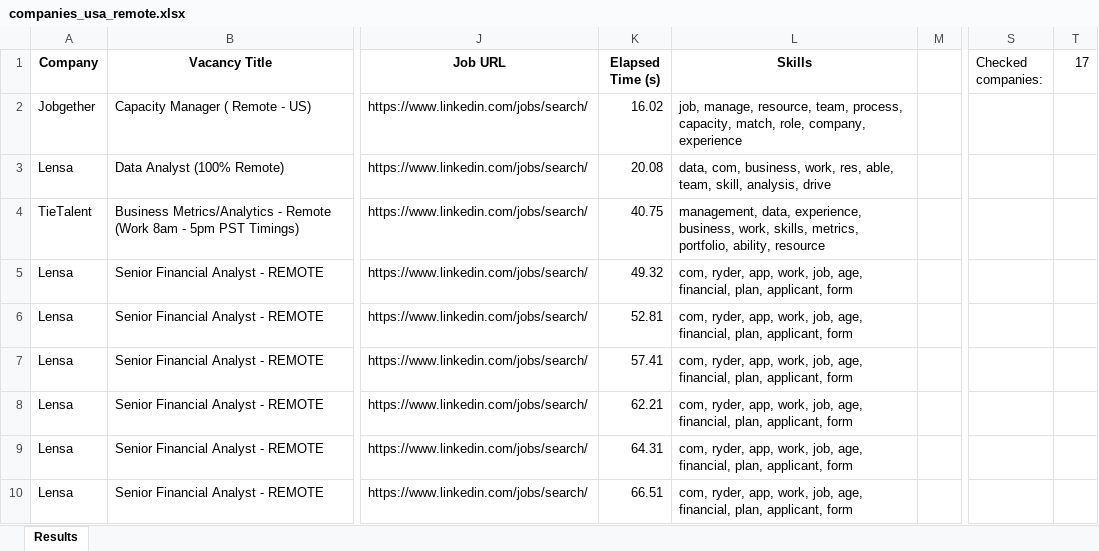
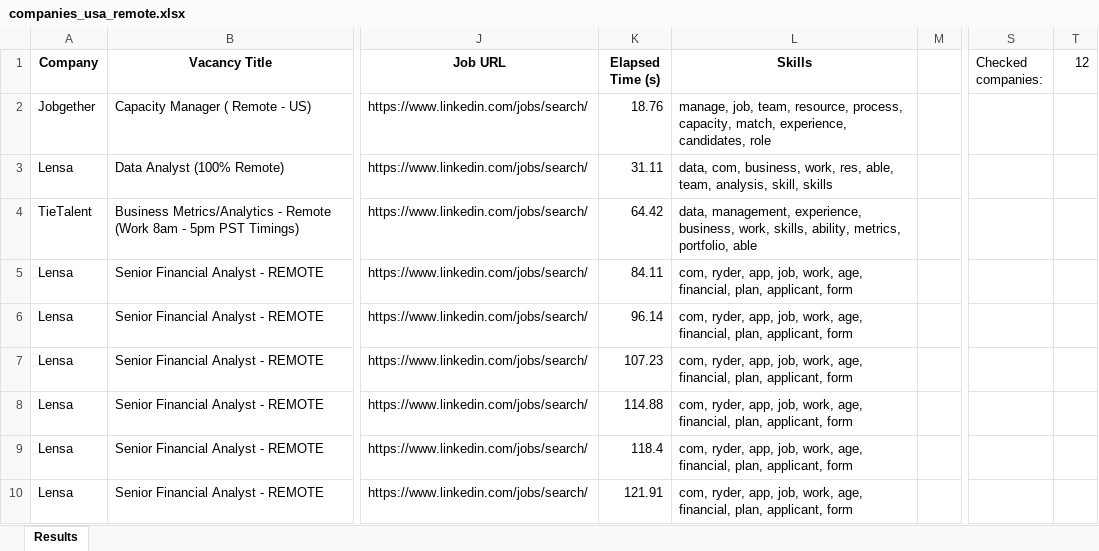
Before and after one commit to Dpotr/linkedin_scraper, an Excel workbook: companies_usa_remote.xlsx, sheet Results, drawn as a sheet; only a part is shown, gaps mark what is left out; values as stored, in another font and other column widths than the file's, no borders; the diff covers the shown part only; the diff names each change by its address in the sheet, - before the commit and + after, or states it on an @@ line.

```diff
--- a/companies_usa_remote.xlsx (sheet Results)
+++ b/companies_usa_remote.xlsx (sheet Results)
-T1: 17
+T1: 12
-K2 (Elapsed Time (s)): 16.02
+K2 (Elapsed Time (s)): 18.76
-L2 (Skills): job, manage, resource, team, process, capacity, match, role, company, experience
+L2 (Skills): manage, job, team, resource, process, capacity, match, experience, candidates, role
-K3 (Elapsed Time (s)): 20.08
+K3 (Elapsed Time (s)): 31.11
-L3 (Skills): …able, team, skill, analysis, drive
+L3 (Skills): …able, team, analysis, skill, skills
-K4 (Elapsed Time (s)): 40.75
+K4 (Elapsed Time (s)): 64.42
-L4 (Skills): management, data, experience, business, work, skills, metrics, portfolio, ability, resource
+L4 (Skills): data, management, experience, business, work, skills, ability, metrics, portfolio, able
-K5 (Elapsed Time (s)): 49.32
+K5 (Elapsed Time (s)): 84.11
-L5:L10 (Skills): …ryder, app, work, job, age, financial,…
+L5:L10 (Skills): …ryder, app, job, work, age, financial,…
-K6 (Elapsed Time (s)): 52.81
+K6 (Elapsed Time (s)): 96.14
-K7 (Elapsed Time (s)): 57.41
+K7 (Elapsed Time (s)): 107.23
-K8 (Elapsed Time (s)): 62.21
+K8 (Elapsed Time (s)): 114.88
-K9 (Elapsed Time (s)): 64.31
+K9 (Elapsed Time (s)): 118.4
-K10 (Elapsed Time (s)): 66.51
+K10 (Elapsed Time (s)): 121.91
```
Also changed, not shown: 5 removed rows and 6 edited cells elsewhere in this sheet, 5 other files.
